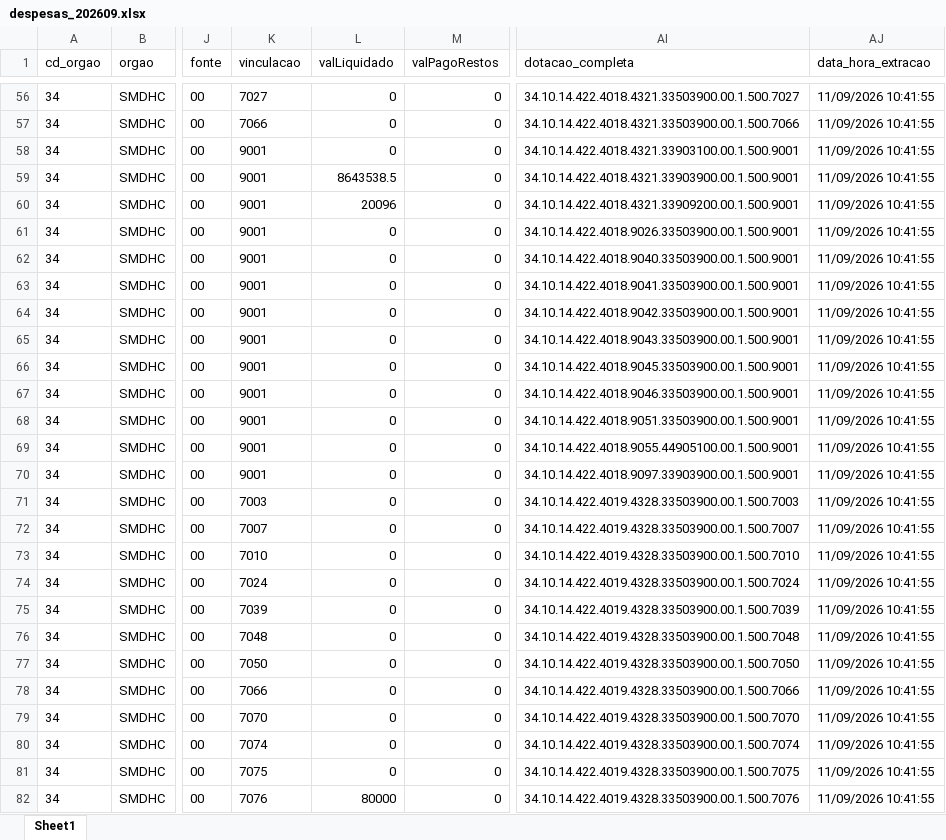
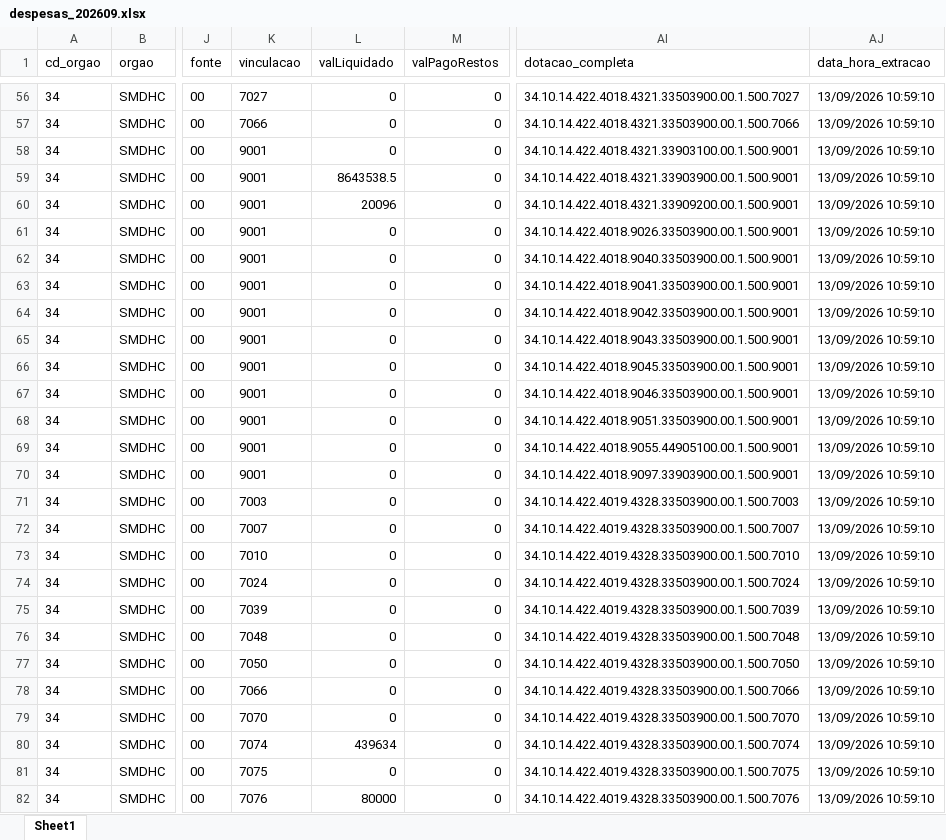
Before and after one commit to NathanSFaita/painel_orcamentario, an Excel workbook: base_despesas/2026/despesas_202609.xlsx, sheet Sheet1, drawn as a sheet; only a part is shown, gaps mark what is left out; values as stored, in another font and other column widths than the file's, no borders; the diff covers the shown part only; the diff names each change by its address in the sheet, - before the commit and + after, or states it on an @@ line.

```diff
--- a/base_despesas/2026/despesas_202609.xlsx (sheet Sheet1)
+++ b/base_despesas/2026/despesas_202609.xlsx (sheet Sheet1)
-AJ56:AJ82 (data_hora_extracao): 11/09/2026 10:41:55
+AJ56:AJ82 (data_hora_extracao): 13/09/2026 10:59:10
-L80 (valLiquidado): 0
+L80 (valLiquidado): 439634
```
Also changed, not shown: 252 edited cells elsewhere in this sheet, 4 other files.
